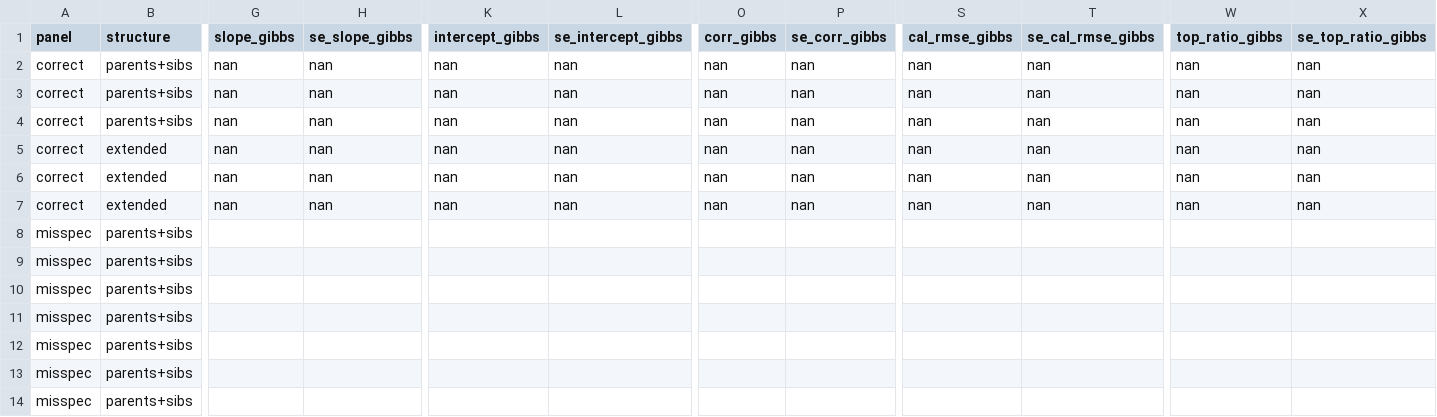
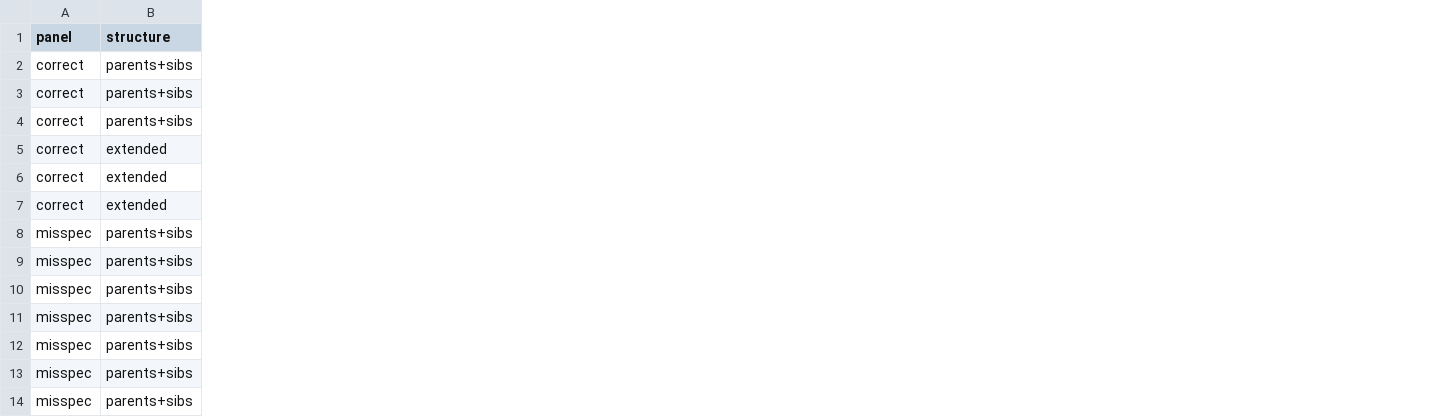
Before and after one commit to bvilhjal/ltpred, a CSV file: benchmarks/bench_calibration.csv, drawn as a sheet; only a part is shown, gaps mark what is left out; the diff names each change by its address in the sheet, - before the commit and + after, or states it on an @@ line.

```diff
--- a/benchmarks/bench_calibration.csv
+++ b/benchmarks/bench_calibration.csv
-column G (slope_gibbs), rows 2-7: all nan
-column H (se_slope_gibbs), rows 2-7: all nan
-column K (intercept_gibbs), rows 2-7: all nan
-column L (se_intercept_gibbs), rows 2-7: all nan
-column O (corr_gibbs), rows 2-7: all nan
-column P (se_corr_gibbs), rows 2-7: all nan
-column S (cal_rmse_gibbs), rows 2-7: all nan
-column T (se_cal_rmse_gibbs), rows 2-7: all nan
-column W (top_ratio_gibbs), rows 2-7: all nan
-column X (se_top_ratio_gibbs), rows 2-7: all nan
```
Also changed, not shown: 23 other files.
